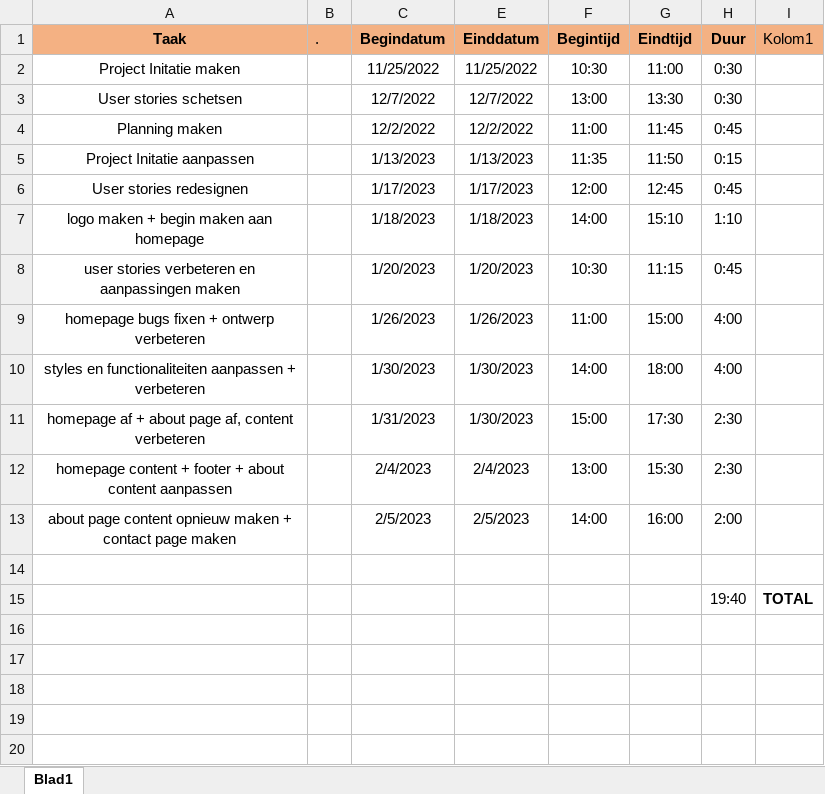
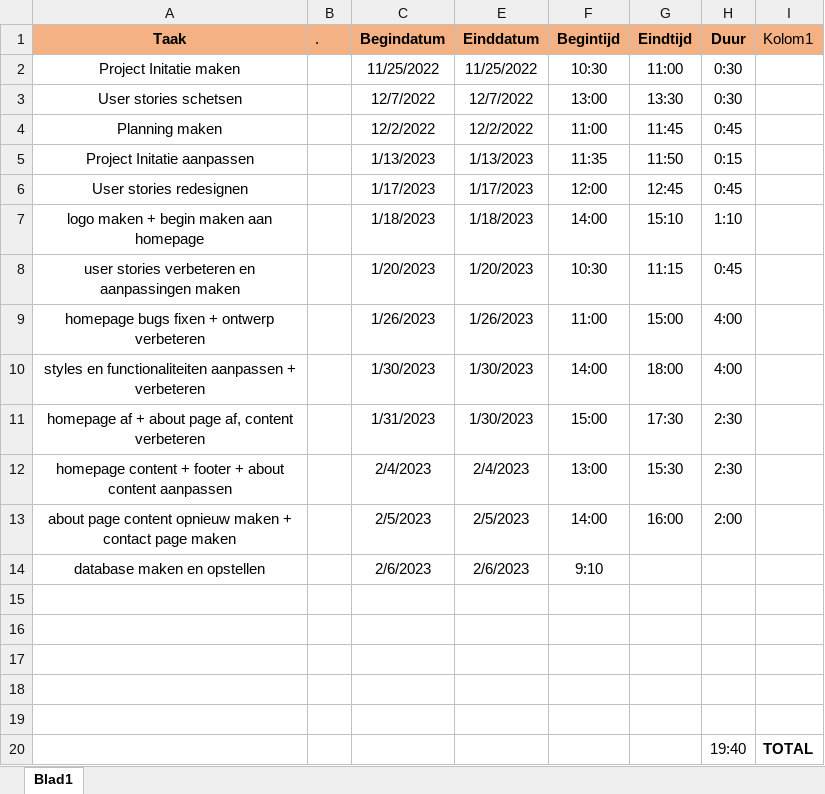
Before and after one commit to mkouelambou3/examenproject_2022, an Excel workbook: work/planning_mike.xlsx, sheet Blad1, drawn as a sheet; values as stored, in another font and other column widths than the file's, no borders; conditional formats and table styles not drawn; the diff names each change by its address in the sheet, - before the commit and + after, or states it on an @@ line.

Commit message:
save code

```diff
--- a/work/planning_mike.xlsx (sheet Blad1)
+++ b/work/planning_mike.xlsx (sheet Blad1)
+row 14: database maken en opstellen |  | 2/6/2023 | 2/6/2023 | 9:10
+row 15: (empty)
+row 16: (empty)
+row 17: (empty)
+row 18: (empty)
```
